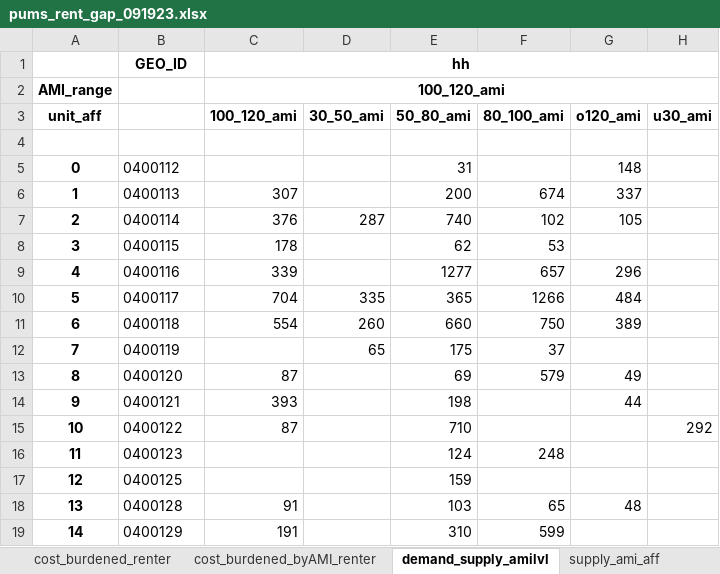
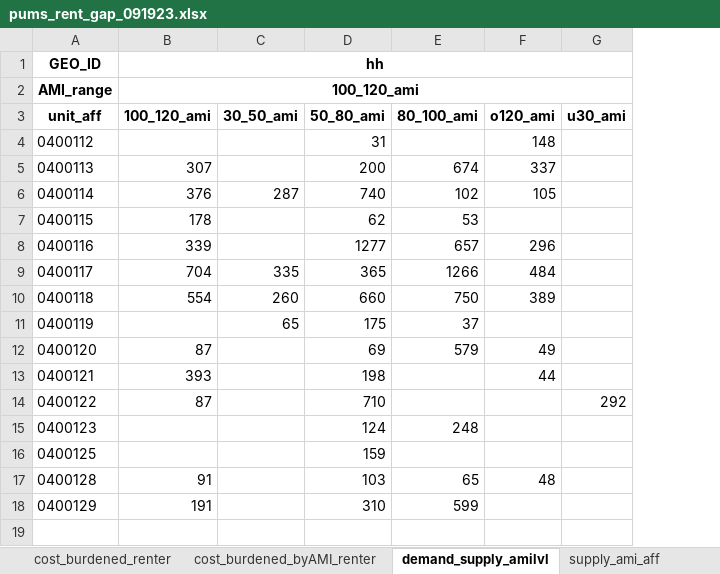
Before and after one commit to daragoldberg/phx, an Excel workbook: output/pums_gap_rent/pums_rent_gap_091923.xlsx, sheet demand_supply_amilvl, drawn as a sheet; only a part is shown; values as stored, in another font and other column widths than the file's, no borders; removed rows and columns are numbered as before the commit, all else as after; rows hold the shown columns only; the diff names each change by its address in the sheet, - before the commit and + after, or states it on an @@ line.

```diff
--- a/output/pums_gap_rent/pums_rent_gap_091923.xlsx (sheet demand_supply_amilvl)
+++ b/output/pums_gap_rent/pums_rent_gap_091923.xlsx (sheet demand_supply_amilvl)
-column A, rows 2-3: AMI_range | unit_aff; rows 5-19: 0 | 1 | 2 | 3 | 4 | 5 | 6 | 7 | 8 | 9 | 10 | 11 | 12 | 13 | 14
-A2: (empty)
+A2: AMI_range
-A3: (empty)
+A3: unit_aff
-row 4: (empty)
```
Also changed, not shown: sheet supply_ami_aff, sheet full_renter, sheet cost_burdened_byAMI_renter, sheet cost_burdened_renter, sheet hh_afford_byAMI_renter, sheet hh_ami_lvl_renter, 15 other files.
